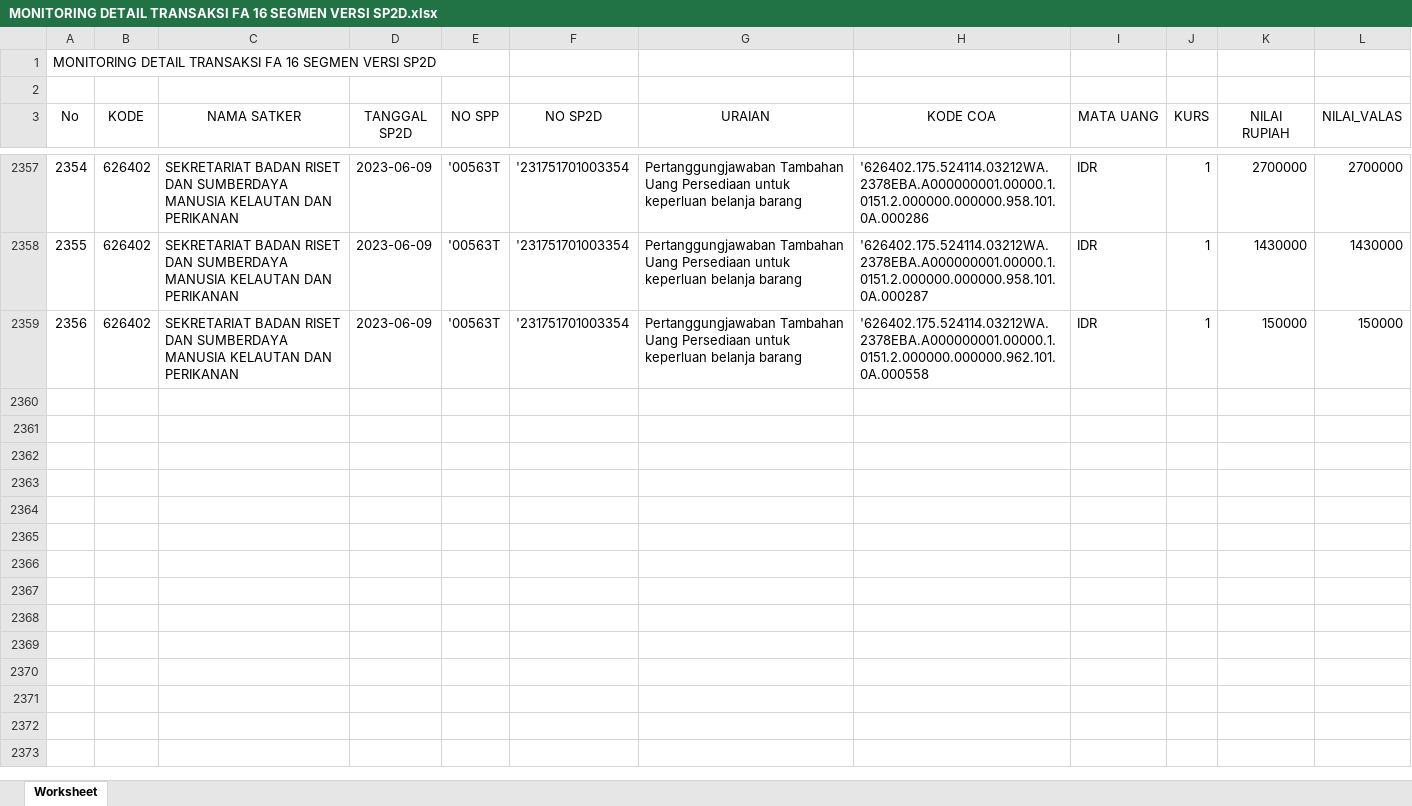
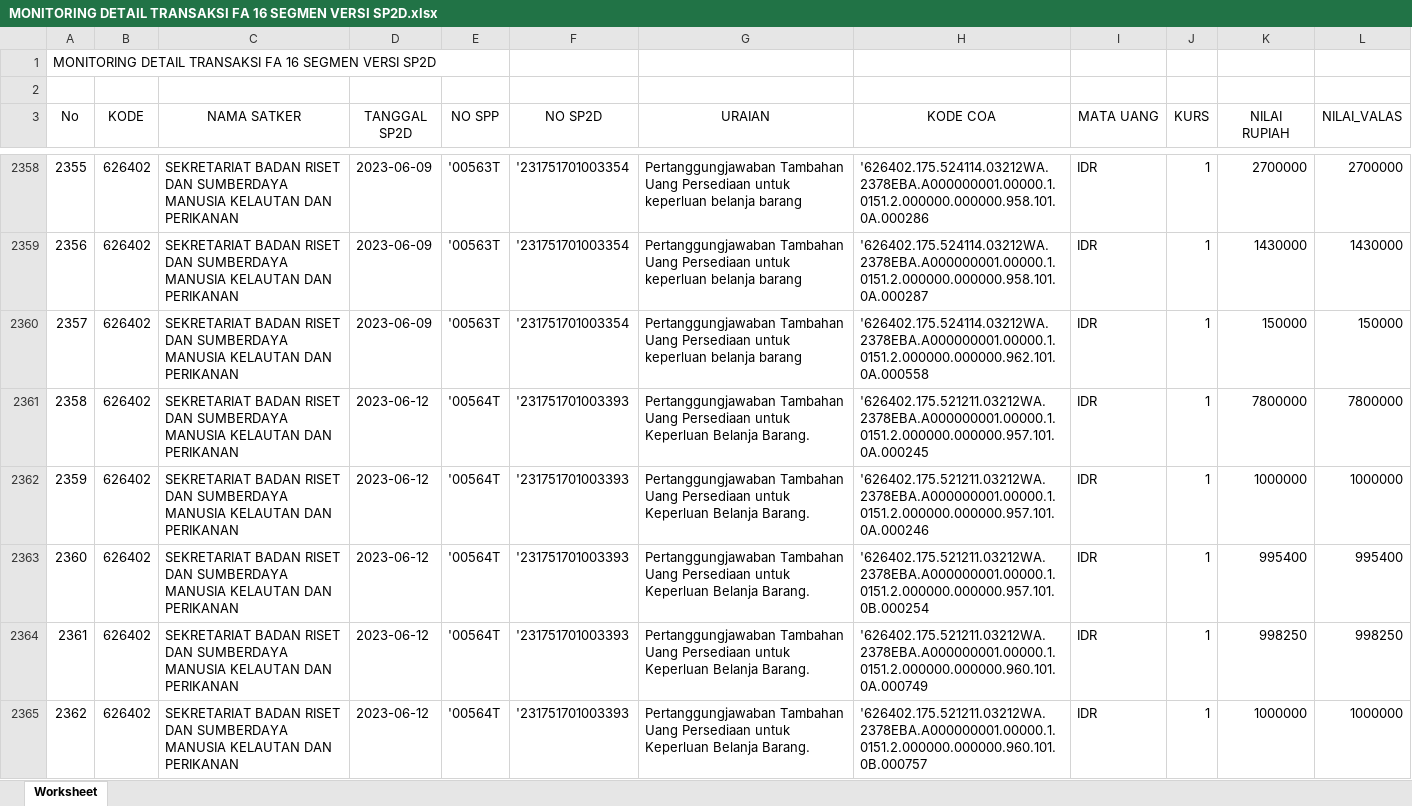
Before and after one commit to edimistiono/TA.2023, an Excel workbook: Database/MONITORING DETAIL TRANSAKSI FA 16 SEGMEN VERSI SP2D.xlsx, sheet Worksheet, drawn as a sheet; only a part is shown, gaps mark what is left out; values as stored, in another font and other column widths than the file's, no borders; the diff covers the shown part only; the diff names each change by its address in the sheet, - before the commit and + after, or states it on an @@ line.

```diff
--- a/Database/MONITORING DETAIL TRANSAKSI FA 16 SEGMEN VERSI SP2D.xlsx (sheet Worksheet)
+++ b/Database/MONITORING DETAIL TRANSAKSI FA 16 SEGMEN VERSI SP2D.xlsx (sheet Worksheet)
@@ column A (No) renumbered between rows 2311 and 2360 @@
+row 2361: 2358 | 626402 | SEKRETARIAT BADAN RISET DAN SUMBERDAYA MANUSIA KELAUTAN DAN PERIKANAN | 2023-06-12 | '00564T | '231751701003393 | Pertanggungjawaban Tambahan Uang Persediaan untuk Keperluan Belanja Barang. | '626402.175.521211.03212WA.2378EBA.A000000001.00000.1.0151.2.000000.000000.957.101.0A.000245 | IDR | 1 | 7800000 | 7800000
+row 2362: 2359 | 626402 | SEKRETARIAT BADAN RISET DAN SUMBERDAYA MANUSIA KELAUTAN DAN PERIKANAN | 2023-06-12 | '00564T | '231751701003393 | Pertanggungjawaban Tambahan Uang Persediaan untuk Keperluan Belanja Barang. | '626402.175.521211.03212WA.2378EBA.A000000001.00000.1.0151.2.000000.000000.957.101.0A.000246 | IDR | 1 | 1000000 | 1000000
+row 2363: 2360 | 626402 | SEKRETARIAT BADAN RISET DAN SUMBERDAYA MANUSIA KELAUTAN DAN PERIKANAN | 2023-06-12 | '00564T | '231751701003393 | Pertanggungjawaban Tambahan Uang Persediaan untuk Keperluan Belanja Barang. | '626402.175.521211.03212WA.2378EBA.A000000001.00000.1.0151.2.000000.000000.957.101.0B.000254 | IDR | 1 | 995400 | 995400
+row 2364: 2361 | 626402 | SEKRETARIAT BADAN RISET DAN SUMBERDAYA MANUSIA KELAUTAN DAN PERIKANAN | 2023-06-12 | '00564T | '231751701003393 | Pertanggungjawaban Tambahan Uang Persediaan untuk Keperluan Belanja Barang. | '626402.175.521211.03212WA.2378EBA.A000000001.00000.1.0151.2.000000.000000.960.101.0A.000749 | IDR | 1 | 998250 | 998250
+row 2365: 2362 | 626402 | SEKRETARIAT BADAN RISET DAN SUMBERDAYA MANUSIA KELAUTAN DAN PERIKANAN | 2023-06-12 | '00564T | '231751701003393 | Pertanggungjawaban Tambahan Uang Persediaan untuk Keperluan Belanja Barang. | '626402.175.521211.03212WA.2378EBA.A000000001.00000.1.0151.2.000000.000000.960.101.0B.000757 | IDR | 1 | 1000000 | 1000000
```
Also changed, not shown: 64 added rows elsewhere in this sheet, Database/SP2D.xlsx.
